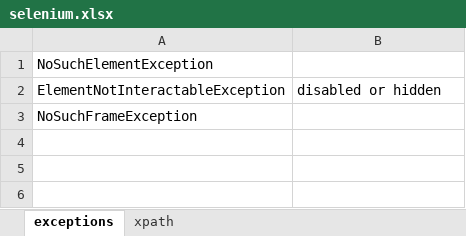
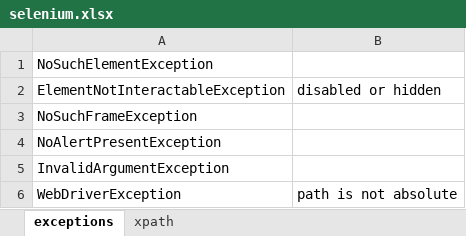
Before and after one commit to AksharaBhanu/b96, an Excel workbook: selenium.xlsx, sheet exceptions, drawn as a sheet; values as stored, in another font and other column widths than the file's, no borders; the diff names each change by its address in the sheet, - before the commit and + after, or states it on an @@ line.

```diff
--- a/selenium.xlsx (sheet exceptions)
+++ b/selenium.xlsx (sheet exceptions)
+row 4: NoAlertPresentException
+row 5: InvalidArgumentException
+row 6: WebDriverException | path is not absolute
```
Also changed, not shown: 14 other files.
